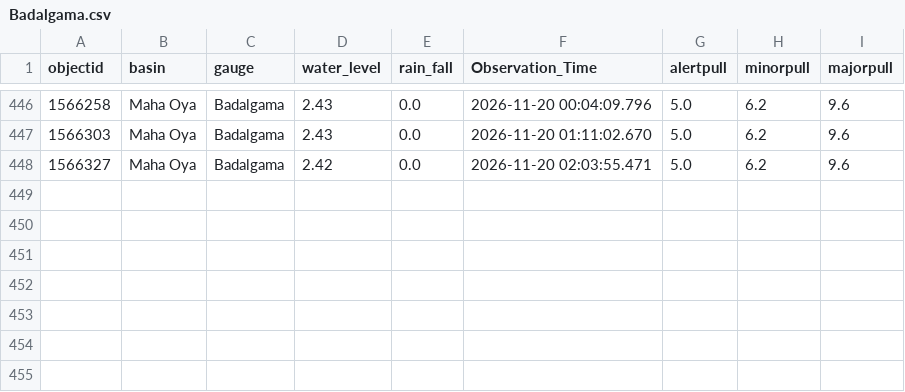
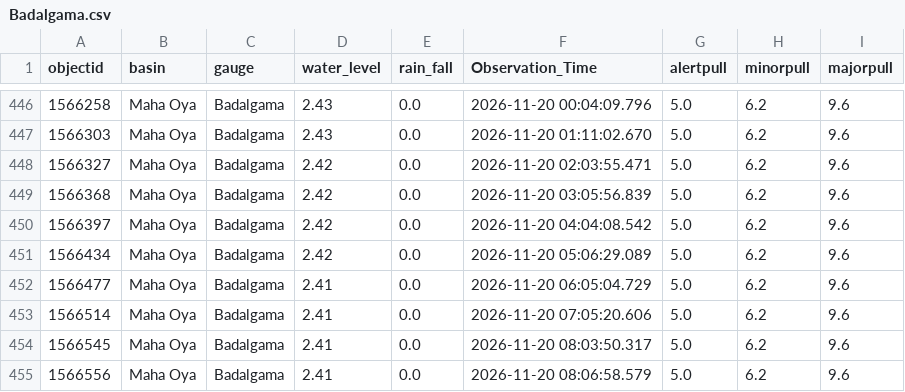
Before and after one commit to lokithasendila/CascadeRisk-Project, a CSV file: Station_Rainfall_CSVs/Badalgama.csv, drawn as a sheet; only a part is shown, gaps mark what is left out; the diff names each change by its address in the sheet, - before the commit and + after, or states it on an @@ line.

```diff
--- a/Station_Rainfall_CSVs/Badalgama.csv
+++ b/Station_Rainfall_CSVs/Badalgama.csv
+row 449: 1566368 | Maha Oya | Badalgama | 2.42 | 0.0 | 2026-11-20 03:05:56.839 | 5.0 | 6.2 | 9.6
+row 450: 1566397 | Maha Oya | Badalgama | 2.42 | 0.0 | 2026-11-20 04:04:08.542 | 5.0 | 6.2 | 9.6
+row 451: 1566434 | Maha Oya | Badalgama | 2.42 | 0.0 | 2026-11-20 05:06:29.089 | 5.0 | 6.2 | 9.6
+row 452: 1566477 | Maha Oya | Badalgama | 2.41 | 0.0 | 2026-11-20 06:05:04.729 | 5.0 | 6.2 | 9.6
+row 453: 1566514 | Maha Oya | Badalgama | 2.41 | 0.0 | 2026-11-20 07:05:20.606 | 5.0 | 6.2 | 9.6
+row 454: 1566545 | Maha Oya | Badalgama | 2.41 | 0.0 | 2026-11-20 08:03:50.317 | 5.0 | 6.2 | 9.6
+row 455: 1566556 | Maha Oya | Badalgama | 2.41 | 0.0 | 2026-11-20 08:06:58.579 | 5.0 | 6.2 | 9.6
```
Also changed, not shown: Station_Rainfall_CSVs/Glencourse.csv, Station_Rainfall_CSVs/Kalawellawa_(Millakanda).csv, 37 other files.
